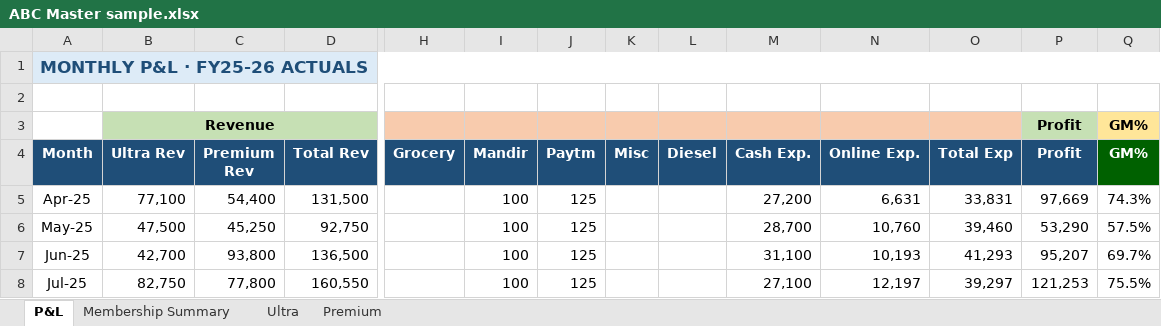
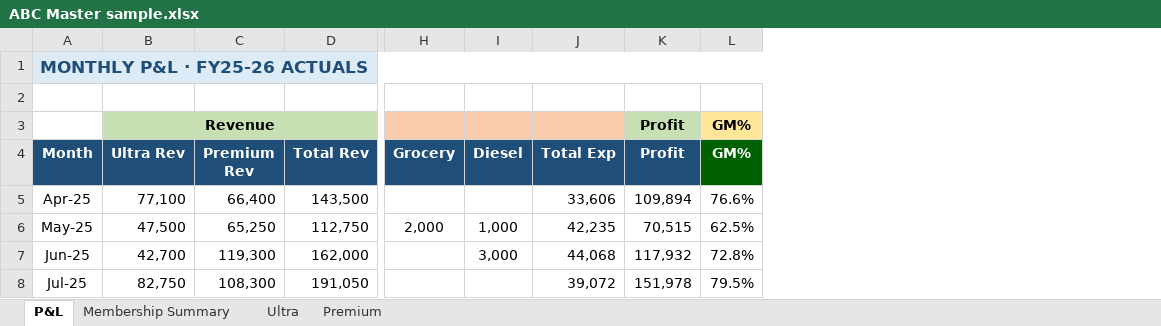
Before and after one commit to ravmak2017/FitnessCentre-Analytics, an Excel workbook: sample_data/ABC Master sample.xlsx, sheet P&L, drawn as a sheet; only a part is shown, gaps mark what is left out; values as stored, in another font and other column widths than the file's, no borders; conditional formats not drawn; removed rows and columns are numbered as before the commit, all else as after; the diff covers the shown part only; the diff names each change by its address in the sheet, - before the commit and + after, or states it on an @@ line.

```diff
--- a/sample_data/ABC Master sample.xlsx (sheet P&L)
+++ b/sample_data/ABC Master sample.xlsx (sheet P&L)
-column I (Mandir), rows 5-8: all 100
-column J (Paytm), rows 5-8: all 125
-column K (Misc), empty
-column M (Cash Exp.), rows 5-8: 27,200 | 28,700 | 31,100 | 27,100
-column N (Online Exp.), rows 5-8: 6,631 | 10,760 | 10,193 | 12,197
-C5 (Premium Rev): 54,400
+C5 (Premium Rev): 66,400
-D5 (Total Rev): 131,500
+D5 (Total Rev): 143,500
-J5 (Total Exp): 33,831
+J5 (Total Exp): 33,606
-K5 (Profit): 97,669
+K5 (Profit): 109,894
-L5 (GM%): 74.3%
+L5 (GM%): 76.6%
-C6 (Premium Rev): 45,250
+C6 (Premium Rev): 65,250
-D6 (Total Rev): 92,750
+D6 (Total Rev): 112,750
-H6 (Grocery): (empty)
+H6 (Grocery): 2,000
-I6 (Diesel): (empty)
+I6 (Diesel): 1,000
-J6 (Total Exp): 39,460
+J6 (Total Exp): 42,235
-K6 (Profit): 53,290
+K6 (Profit): 70,515
-L6 (GM%): 57.5%
+L6 (GM%): 62.5%
-C7 (Premium Rev): 93,800
+C7 (Premium Rev): 119,300
-D7 (Total Rev): 136,500
+D7 (Total Rev): 162,000
-I7 (Diesel): (empty)
+I7 (Diesel): 3,000
-J7 (Total Exp): 41,293
+J7 (Total Exp): 44,068
-K7 (Profit): 95,207
+K7 (Profit): 117,932
-L7 (GM%): 69.7%
+L7 (GM%): 72.8%
-C8 (Premium Rev): 77,800
+C8 (Premium Rev): 108,300
-D8 (Total Rev): 160,550
+D8 (Total Rev): 191,050
-J8 (Total Exp): 39,297
+J8 (Total Exp): 39,072
-K8 (Profit): 121,253
+K8 (Profit): 151,978
-L8 (GM%): 75.5%
+L8 (GM%): 79.5%
```
Also changed, not shown: 58 edited cells elsewhere in this sheet, sheet Ultra, sheet Premium, sheet Membership Summary.
